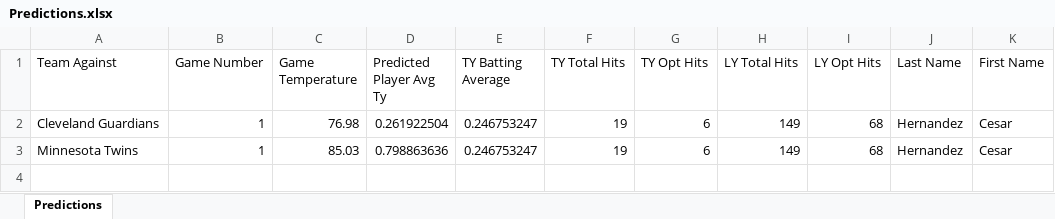
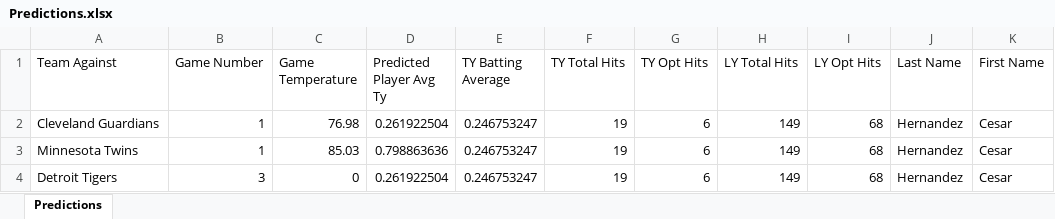
Before and after one commit to Kashin-Koji/BayesianBaseballPredictor, an Excel workbook: statPre/Predictions.xlsx, sheet Predictions, drawn as a sheet; values as stored, in another font and other column widths than the file's, no borders; the diff names each change by its address in the sheet, - before the commit and + after, or states it on an @@ line.

```diff
--- a/statPre/Predictions.xlsx (sheet Predictions)
+++ b/statPre/Predictions.xlsx (sheet Predictions)
+row 4: Detroit Tigers | 3 | 0 | 0.261922504 | 0.246753247 | 19 | 6 | 149 | 68 | Hernandez | Cesar
```
Also changed, not shown: 1 other file.
